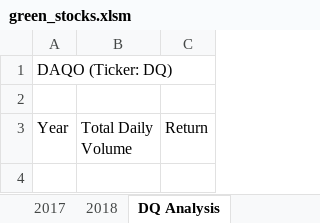
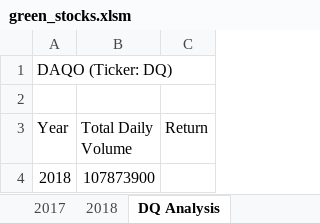
Before and after one commit to lmankiwskyj/Module-3-election-analysis-, an Excel workbook: green_stocks.xlsm, sheet DQ Analysis, drawn as a sheet; values as stored, in another font and other column widths than the file's, no borders; the diff names each change by its address in the sheet, - before the commit and + after, or states it on an @@ line.

Commit message:
Add files via upload

```diff
--- a/green_stocks.xlsm (sheet DQ Analysis)
+++ b/green_stocks.xlsm (sheet DQ Analysis)
+row 4: 2018 | 107873900
```
